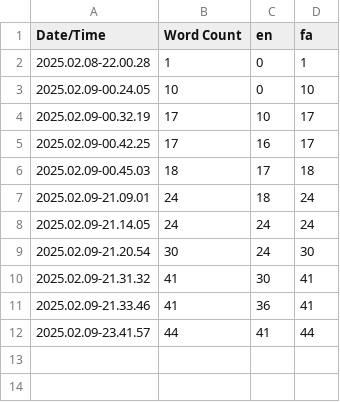
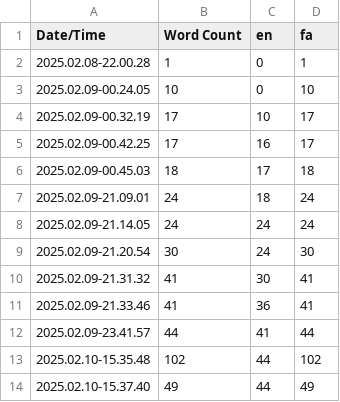
Before and after one commit to G4meDev/Gear, a CSV file: Content/Localization/Game/Game.csv, drawn as a sheet; the diff names each change by its address in the sheet, - before the commit and + after, or states it on an @@ line.

```diff
--- a/Content/Localization/Game/Game.csv
+++ b/Content/Localization/Game/Game.csv
+row 13: 2025.02.10-15.35.48 | 102 | 44 | 102
+row 14: 2025.02.10-15.37.40 | 49 | 44 | 49
```
Also changed, not shown: 22 other files.
